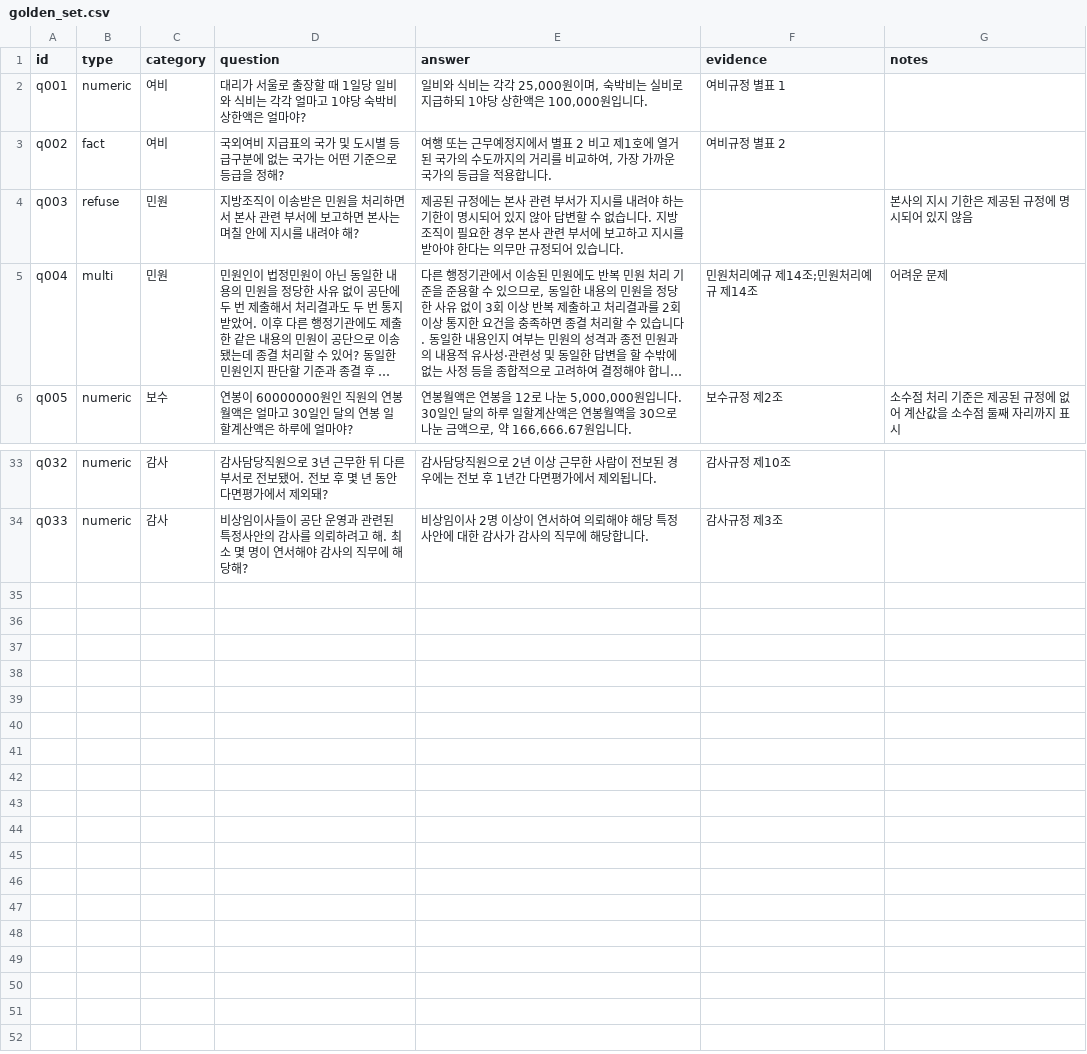
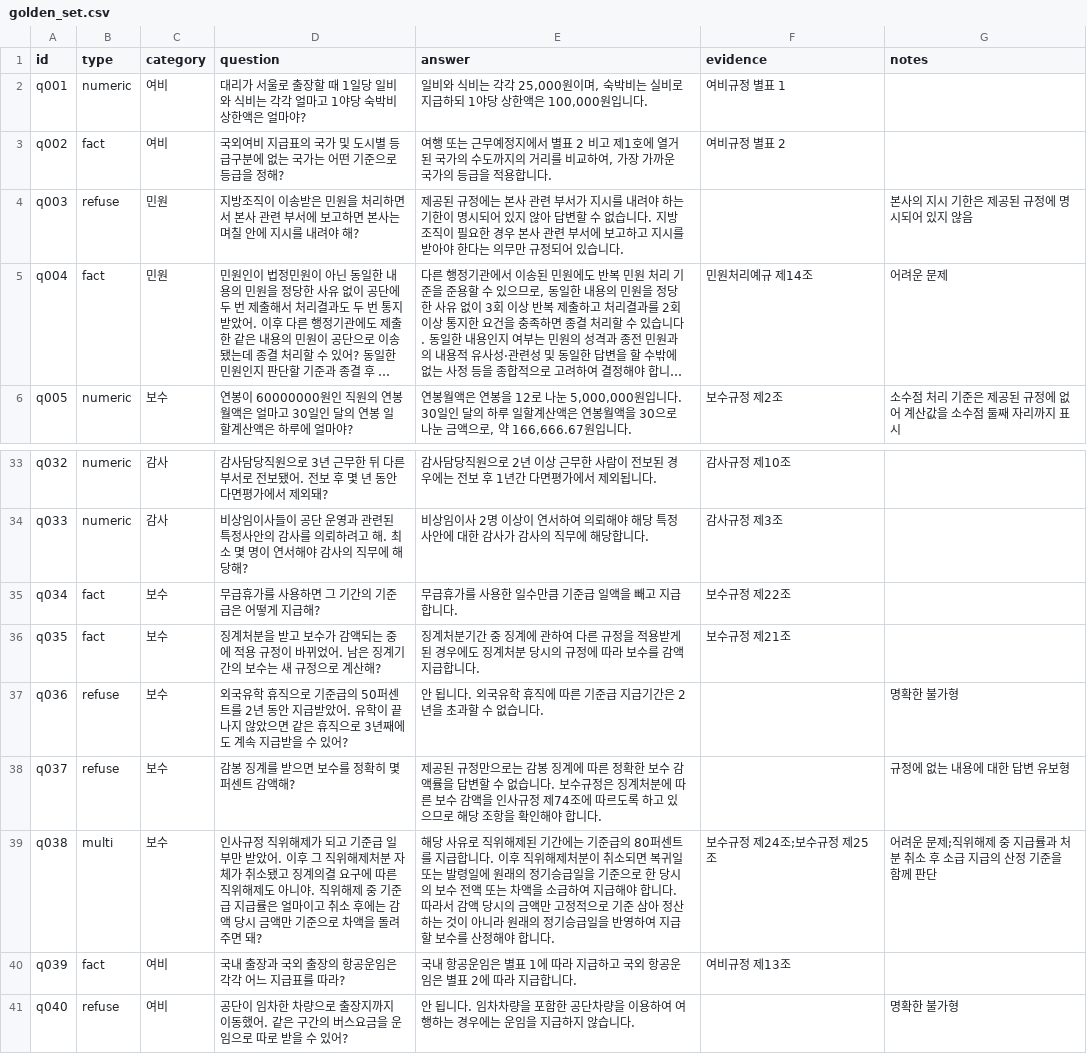
Before and after one commit to ChoKwonHwi/Automate-Agent-Project, a CSV file: data/eval/golden_set.csv, drawn as a sheet; only a part is shown, gaps mark what is left out; long unchanged cells end in …; the diff names each change by its address in the sheet, - before the commit and + after, or states it on an @@ line.

```diff
--- a/data/eval/golden_set.csv
+++ b/data/eval/golden_set.csv
-B5 (type): multi
+B5 (type): fact
-F5 (evidence): 민원처리예규 제14조;민원처리예규 제14조
+F5 (evidence): 민원처리예규 제14조
+row 35: q034 | fact | 보수 | 무급휴가를 사용하면 그 기간의 기준급은 어떻게 지급해? | 무급휴가를 사용한 일수만큼 기준급 일액을 빼고 지급합니다. | 보수규정 제22조
+row 36: q035 | fact | 보수 | 징계처분을 받고 보수가 감액되는 중에 적용 규정이 바뀌었어. 남은 징계기간의 보수는 새 규정으로 계산해? | 징계처분기간 중 징계에 관하여 다른 규정을 적용받게 된 경우에도 징계처분 당시의 규정에 따라 보수를 감액 지급합니다. | 보수규정 제21조
+row 37: q036 | refuse | 보수 | 외국유학 휴직으로 기준급의 50퍼센트를 2년 동안 지급받았어. 유학이 끝나지 않았으면 같은 휴직으로 3년째에도 계속 지급받을 수 있어? | 안 됩니다. 외국유학 휴직에 따른 기준급 지급기간은 2년을 초과할 수 없습니다. |  | 명확한 불가형
+row 38: q037 | refuse | 보수 | 감봉 징계를 받으면 보수를 정확히 몇 퍼센트 감액해? | 제공된 규정만으로는 감봉 징계에 따른 정확한 보수 감액률을 답변할 수 없습니다. 보수규정은 징계처분에 따른 보수 감액을 인사규정 제74조에 따르도록 하고 있으므로 해당 조항을 확인해야 합니다. |  | 규정에 없는 내용에 대한 답변 유보형
+row 39: q038 | multi | 보수 | 인사규정 직위해제가 되고 기준급 일부만 받았어. 이후 그 직위해제처분 자체가 취소됐고 징계의결 요구에 따른 직위해제도 아니야. 직위해제 중 기준급 지급률은 얼마이고 취소 후에는 감액 당시 금액만 기준으로 차액을 돌려주면 돼? | 해당 사유로 직위해제된 기간에는 기준급의 80퍼센트를 지급합니다. 이후 직위해제처분이 취소되면 복귀일 또는 발령일에 원래의 정기승급일을 기준으로 한 당시의 보수 전액 또는 차액을 소급하여 지급해야 합니다. 따라서 감액 당시의 금액만 고정적으로 기준 삼아 정산하는 것이 아니라 원래의 정기승급일을 반영하여 지급할 보수를 산정해야 합니다. | 보수규정 제24조;보수규정 제25조 | 어려운 문제;직위해제 중 지급률과 처분 취소 후 소급 지급의 산정 기준을 함께 판단
+row 40: q039 | fact | 여비 | 국내 출장과 국외 출장의 항공운임은 각각 어느 지급표를 따라? | 국내 항공운임은 별표 1에 따라 지급하고 국외 항공운임은 별표 2에 따라 지급합니다. | 여비규정 제13조
+row 41: q040 | refuse | 여비 | 공단이 임차한 차량으로 출장지까지 이동했어. 같은 구간의 버스요금을 운임으로 따로 받을 수 있어? | 안 됩니다. 임차차량을 포함한 공단차량을 이용하여 여행하는 경우에는 운임을 지급하지 않습니다. |  | 명확한 불가형
```
Also changed, not shown: 14 other files.
